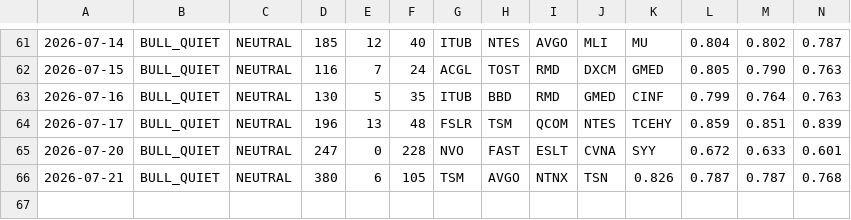
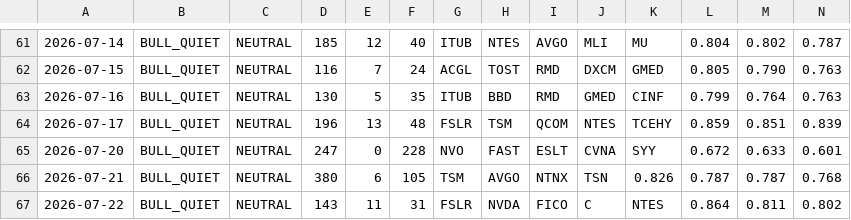
Before and after one commit to jakejwheeler12-cyber/stock-algo, a CSV file: outputs/reports/run_log.csv, drawn as a sheet; only a part is shown, gaps mark what is left out; rows hold the shown columns only; the diff names each change by its address in the sheet, - before the commit and + after, or states it on an @@ line.

Commit message:
Daily report 2026-07-22

```diff
--- a/outputs/reports/run_log.csv
+++ b/outputs/reports/run_log.csv
+row 67: 2026-07-22 | BULL_QUIET | NEUTRAL | 143 | 11 | 31 | FSLR | NVDA | FICO | C | NTES | 0.864 | 0.811 | 0.802
```
Also changed, not shown: 1 other file.
